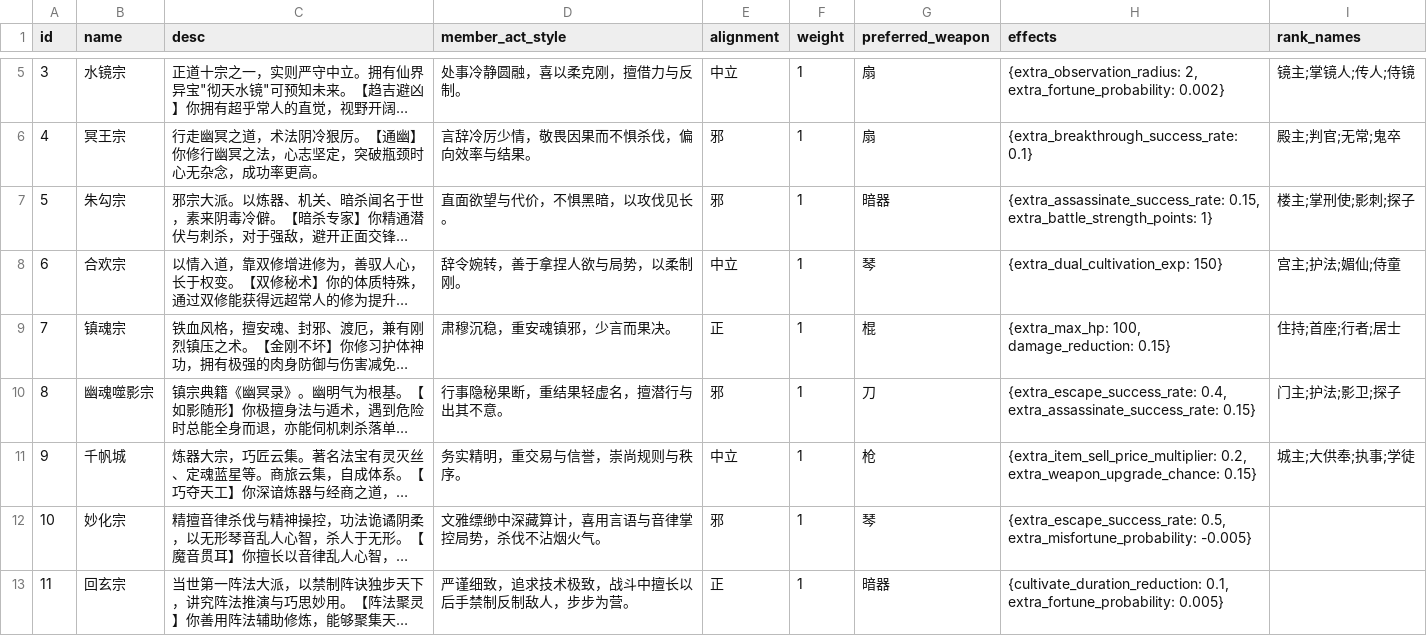
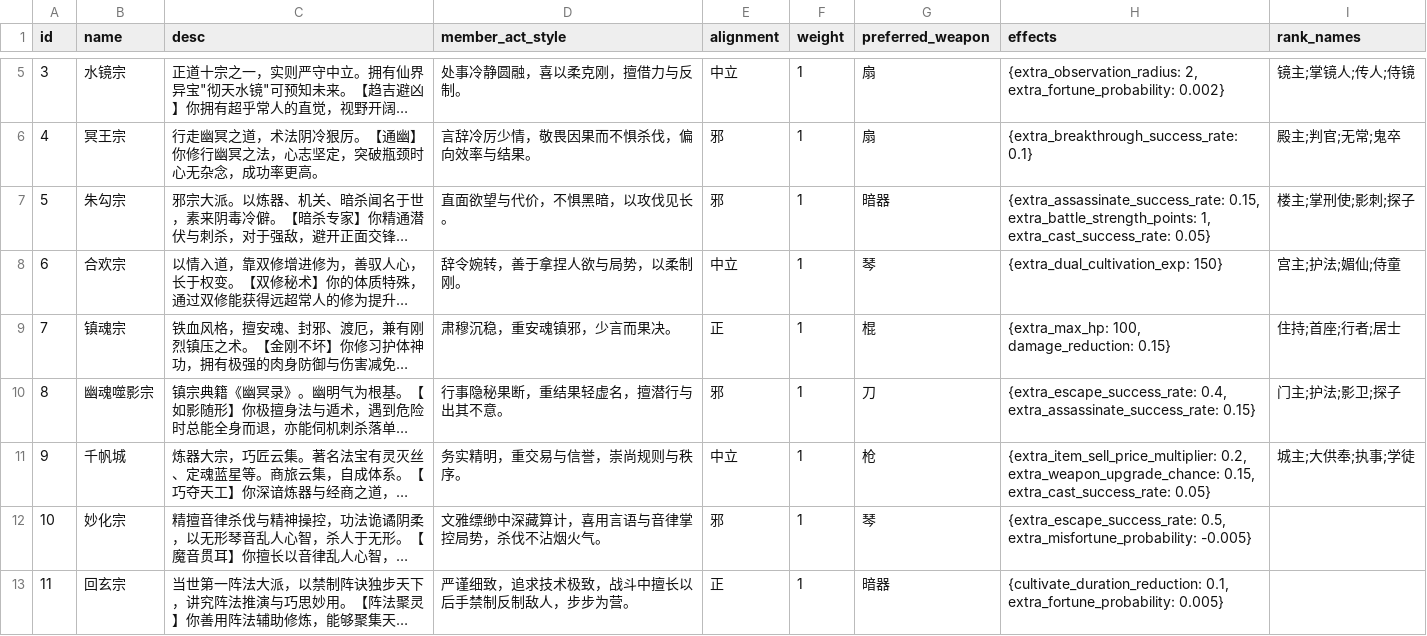
Before and after one commit to 4thfever/cultivation-world-simulator, a CSV file: static/game_configs/sect.csv, drawn as a sheet; only a part is shown, gaps mark what is left out; long unchanged cells end in …; the diff names each change by its address in the sheet, - before the commit and + after, or states it on an @@ line.

```diff
--- a/static/game_configs/sect.csv
+++ b/static/game_configs/sect.csv
-H7 (effects): …0.15, extra_battle_strength_points: 1}
+H7 (effects): …0.15, extra_battle_strength_points: 1, extra_cast_success_rate: 0.05}
-H11 (effects): …0.2, extra_weapon_upgrade_chance: 0.15}
+H11 (effects): …0.2, extra_weapon_upgrade_chance: 0.15, extra_cast_success_rate: 0.05}
```
Also changed, not shown: static/game_configs/auxiliary.csv, static/game_configs/persona.csv, 9 other files.
